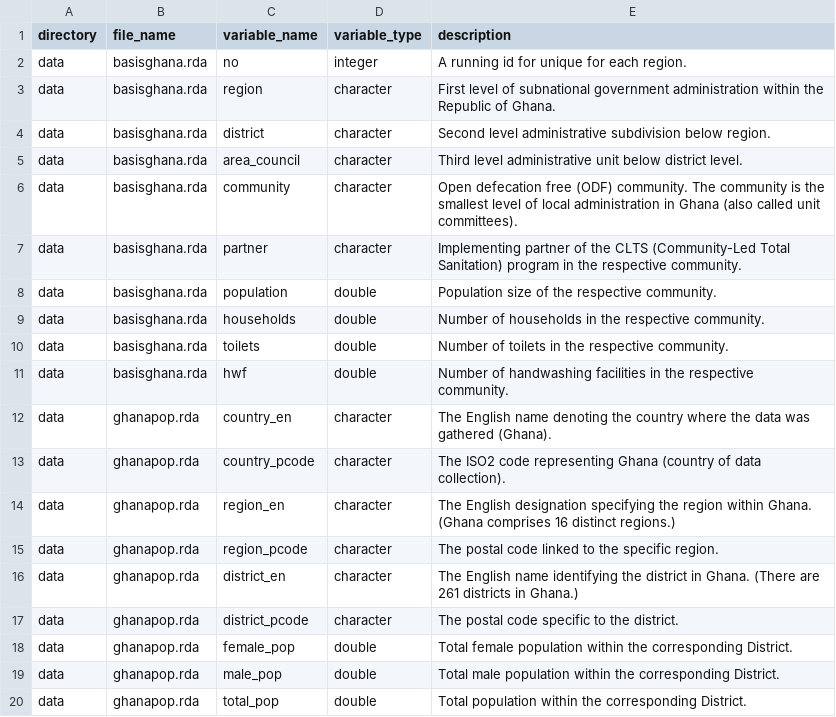
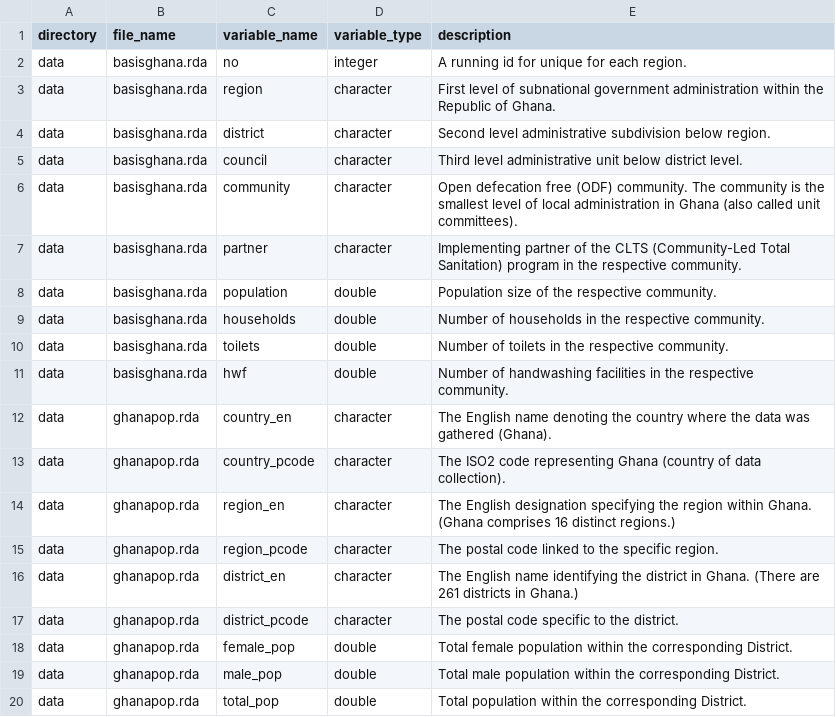
Before and after one commit to openwashdata/basisghana, a CSV file: data-raw/dictionary.csv, drawn as a sheet; the diff names each change by its address in the sheet, - before the commit and + after, or states it on an @@ line.

```diff
--- a/data-raw/dictionary.csv
+++ b/data-raw/dictionary.csv
-C5 (variable_name): area_council
+C5 (variable_name): council
```
Also changed, not shown: 24 other files.
